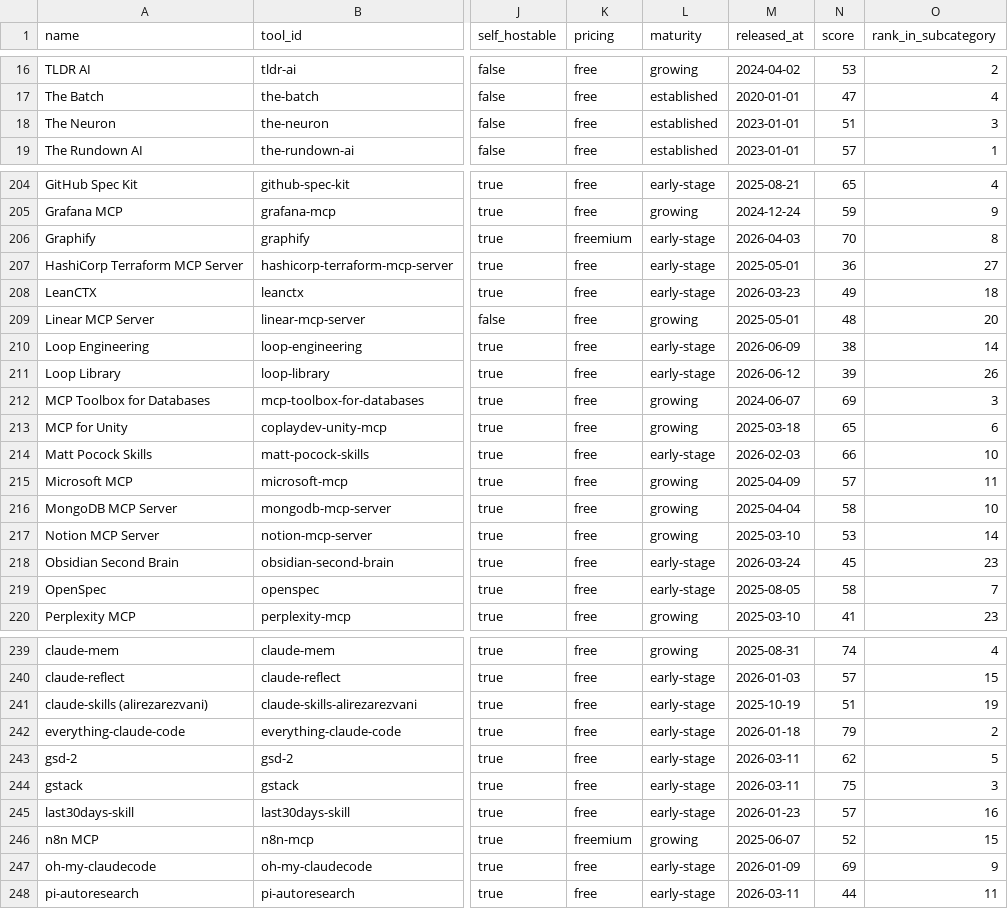
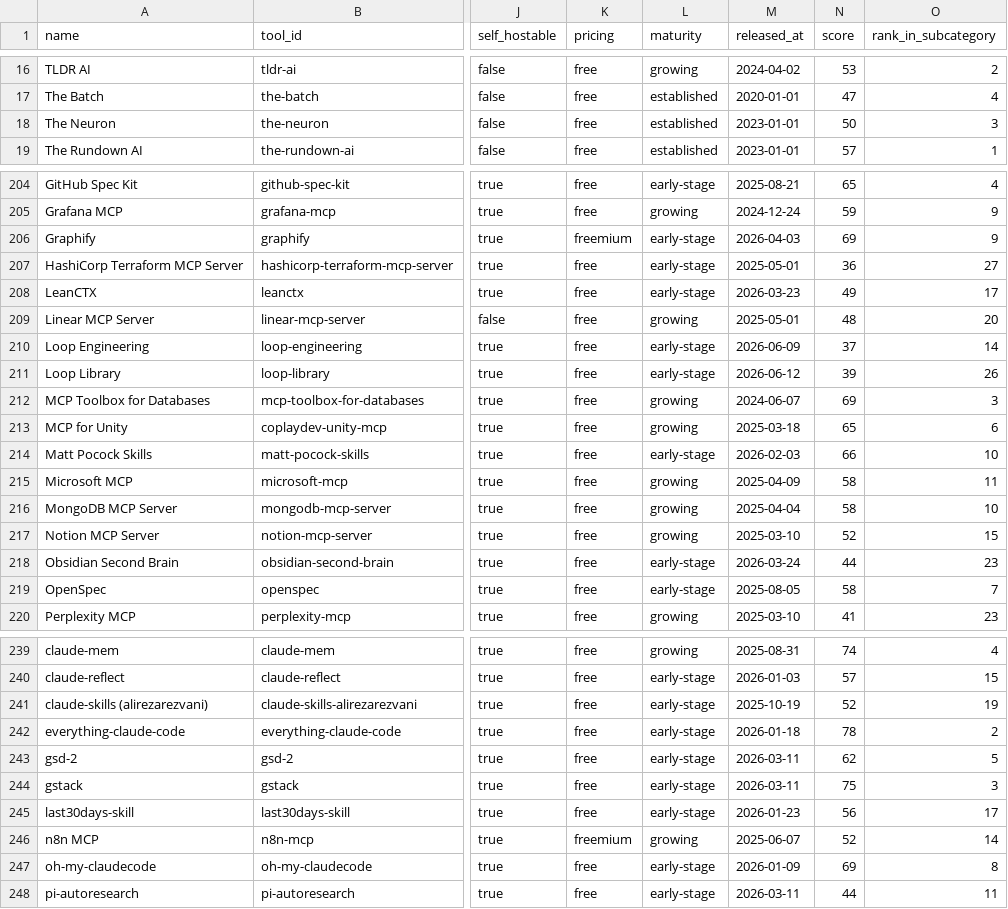
Before and after one commit to kar2phi/devindex, a CSV file: data/tool_landscape_live.csv, drawn as a sheet; only a part is shown, gaps mark what is left out; the diff covers the shown part only; the diff names each change by its address in the sheet, - before the commit and + after, or states it on an @@ line.

Commit message:
data: refresh public mirror 2026-08-27T17:07Z

```diff
--- a/data/tool_landscape_live.csv
+++ b/data/tool_landscape_live.csv
-N18 (score): 51
+N18 (score): 50
-N206 (score): 70
+N206 (score): 69
-O206 (rank_in_subcategory): 8
+O206 (rank_in_subcategory): 9
-O208 (rank_in_subcategory): 18
+O208 (rank_in_subcategory): 17
-N210 (score): 38
+N210 (score): 37
-N215 (score): 57
+N215 (score): 58
-N217 (score): 53
+N217 (score): 52
-O217 (rank_in_subcategory): 14
+O217 (rank_in_subcategory): 15
-N218 (score): 45
+N218 (score): 44
-N241 (score): 51
+N241 (score): 52
-N242 (score): 79
+N242 (score): 78
-N245 (score): 57
+N245 (score): 56
-O245 (rank_in_subcategory): 16
+O245 (rank_in_subcategory): 17
-O246 (rank_in_subcategory): 15
+O246 (rank_in_subcategory): 14
-O247 (rank_in_subcategory): 9
+O247 (rank_in_subcategory): 8
```
Also changed, not shown: 46 edited cells elsewhere in this file.
